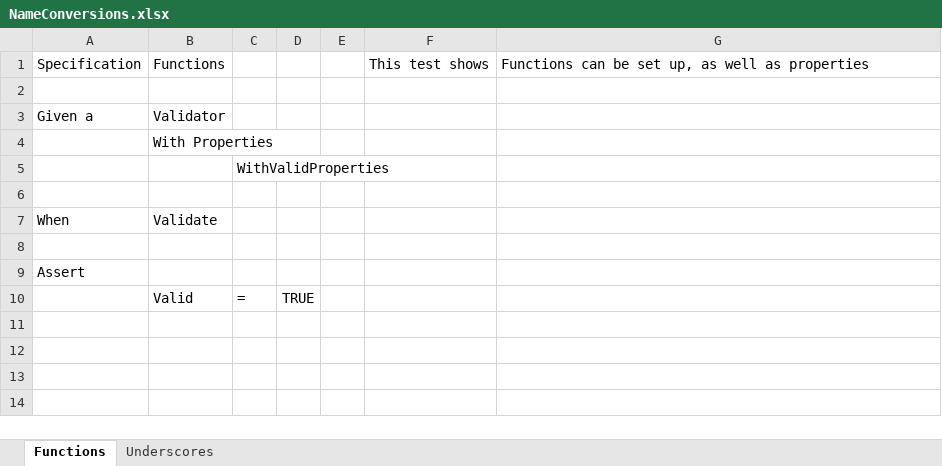
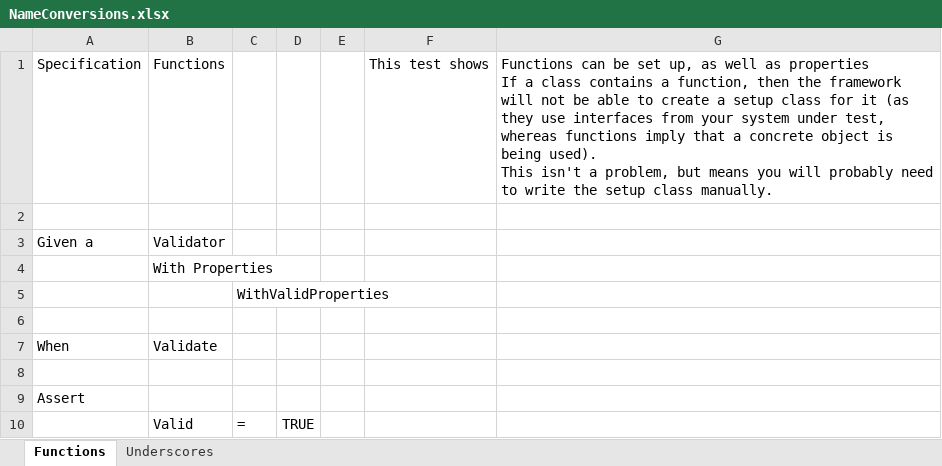
Before and after one commit to resgroup/customer-tests-excel, an Excel workbook: SampleTests/ExcelTests/NameConversions.xlsx, sheet Functions, drawn as a sheet; values as stored, in another font and other column widths than the file's, no borders; conditional formats not drawn; ↵ is a line break in a cell; the diff names each change by its address in the sheet, - before the commit and + after, or states it on an @@ line.

```diff
--- a/SampleTests/ExcelTests/NameConversions.xlsx (sheet Functions)
+++ b/SampleTests/ExcelTests/NameConversions.xlsx (sheet Functions)
-G1: …as properties
+G1: …as properties ↵ If a class contains a function, then the framework will not be able to create a setup class for it (as they use interfaces from your system under test, whereas functions imply that a concrete object is being used). ↵ This isn't a problem, but means you will probably need to write the setup class manually.
```
Also changed, not shown: 11 other files.
